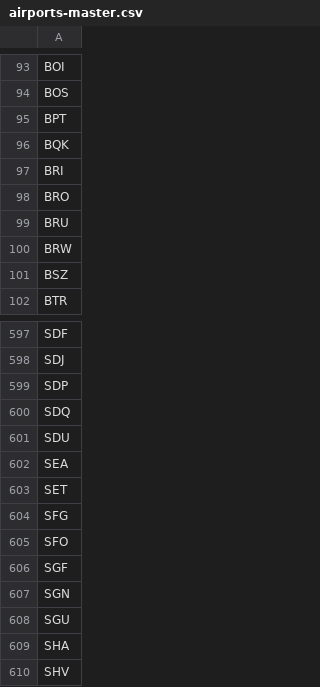
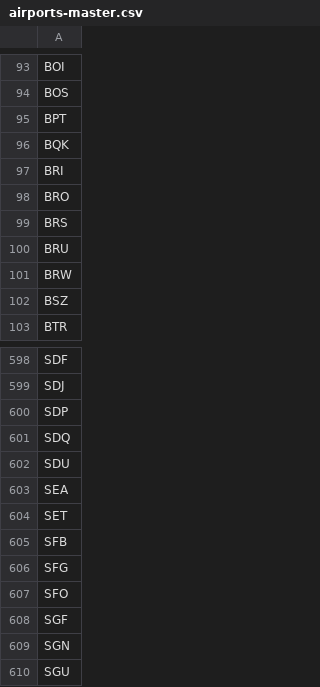
Before and after one commit to TravelMapping/AirportData, a CSV file: air/data/airports-master.csv, drawn as a sheet; only a part is shown, gaps mark what is left out; the shorter side is filled out with more unchanged rows; the diff names each change by its address in the sheet, - before the commit and + after, or states it on an @@ line.

```diff
--- a/air/data/airports-master.csv
+++ b/air/data/airports-master.csv
+row 99: BRS
+row 605: SFB
```
